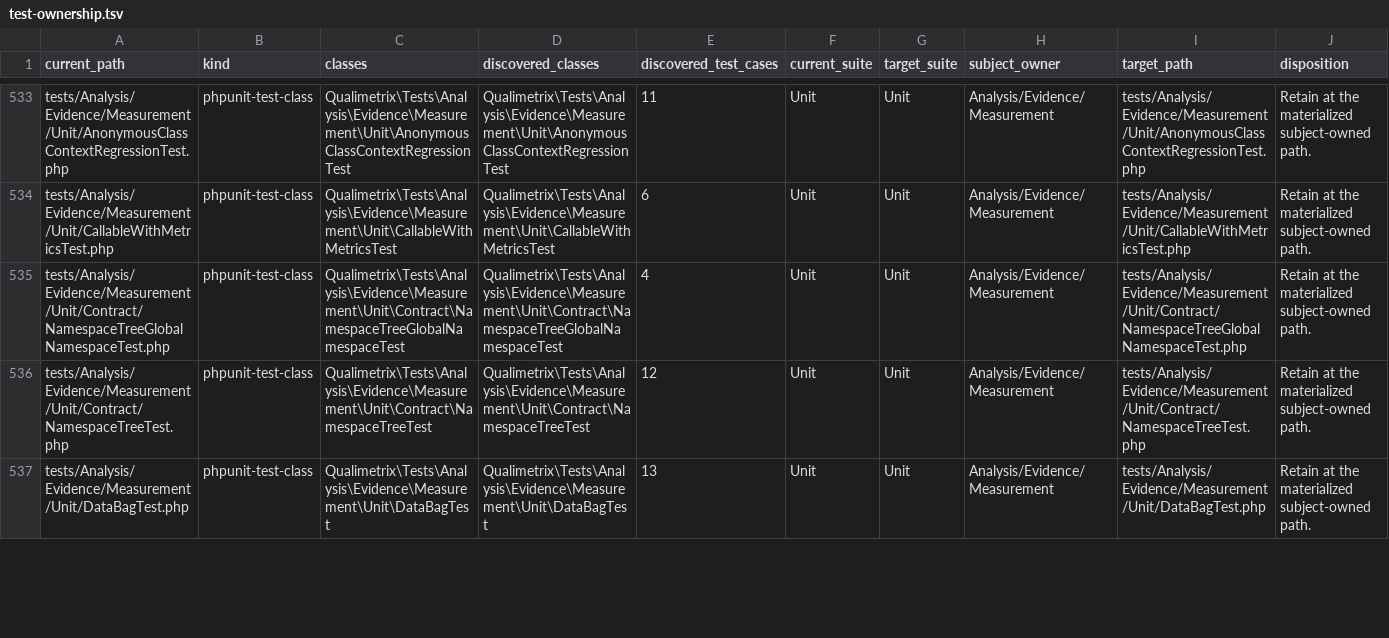
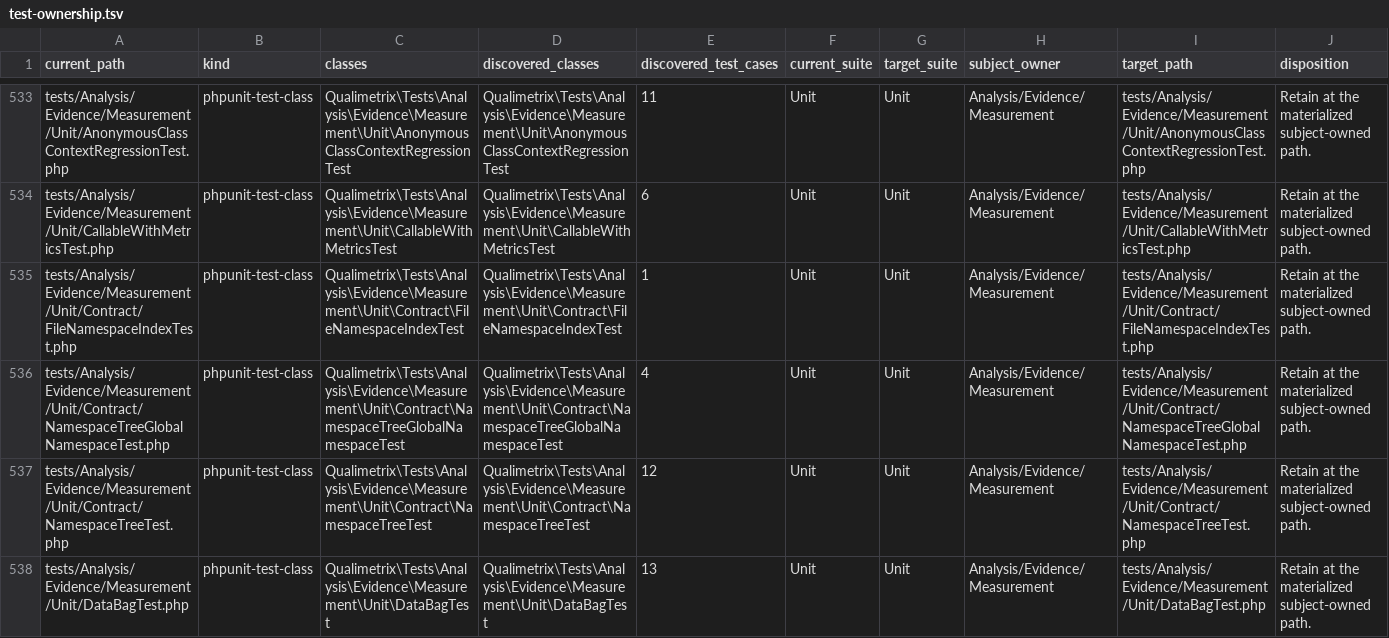
Before and after one commit to qualimetrix/qualimetrix, a TSV file: docs/internal/generated/modular-architecture/test-ownership.tsv, drawn as a sheet; only a part is shown, gaps mark what is left out; the diff covers the shown part only; the diff names each change by its address in the sheet, - before the commit and + after, or states it on an @@ line.

Commit message:
chore(architecture): refresh cache and namespace inventories

```diff
--- a/docs/internal/generated/modular-architecture/test-ownership.tsv
+++ b/docs/internal/generated/modular-architecture/test-ownership.tsv
+row 535: tests/Analysis/Evidence/Measurement/Unit/Contract/FileNamespaceIndexTest.php | phpunit-test-class | Qualimetrix\Tests\Analysis\Evidence\Measurement\Unit\Contract\FileNamespaceIndexTest | Qualimetrix\Tests\Analysis\Evidence\Measurement\Unit\Contract\FileNamespaceIndexTest | 1 | Unit | Unit | Analysis/Evidence/Measurement | tests/Analysis/Evidence/Measurement/Unit/Contract/FileNamespaceIndexTest.php | Retain at the materialized subject-owned path.
```
Also changed, not shown: 1 added row and 3 edited cells elsewhere in this file, docs/internal/generated/modular-architecture/manifest-enforcement-summary.tsv, docs/internal/generated/modular-architecture/production-cross-owner-imports.tsv, 7 other files.
